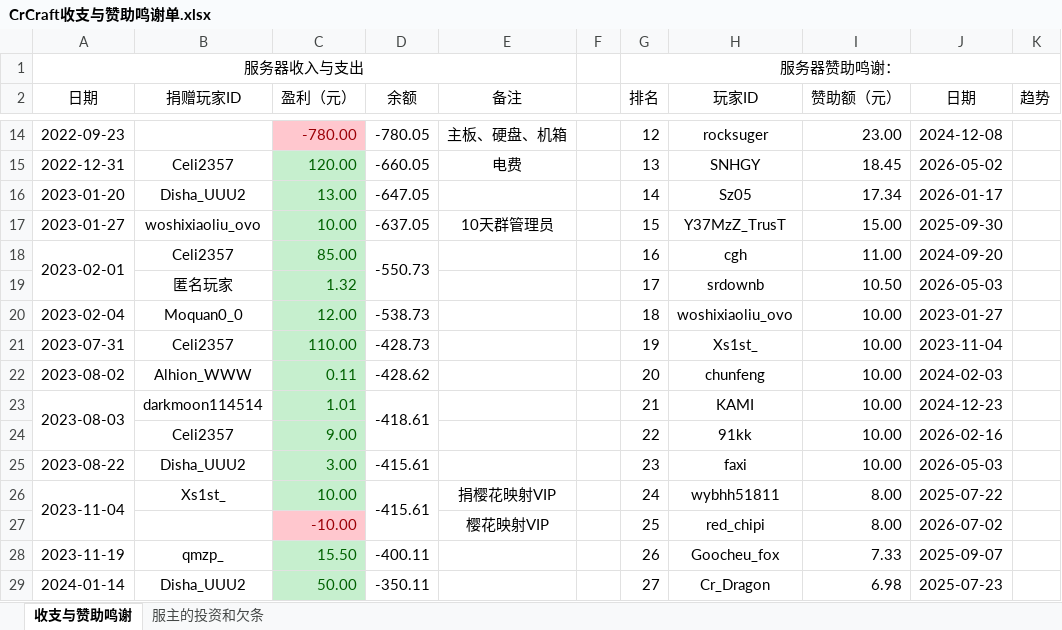
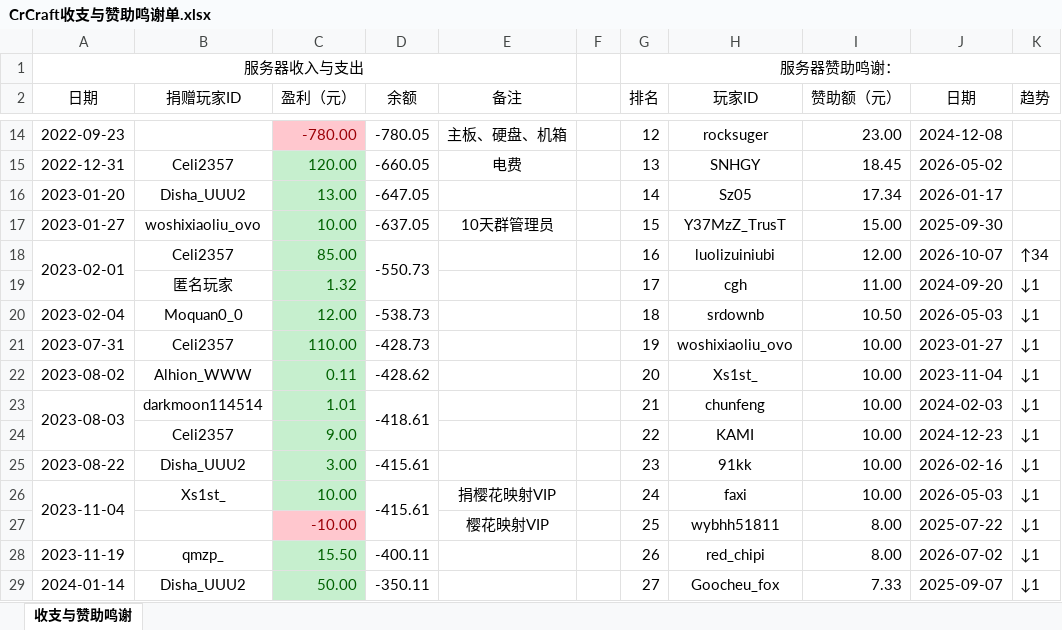
Before and after one commit to LHM056awa/CrCraft-Info, an Excel workbook: CrCraft收支与赞助鸣谢单.xlsx, sheet 收支与赞助鸣谢, drawn as a sheet; only a part is shown, gaps mark what is left out; values as stored, in another font and other column widths than the file's, no borders; conditional formats not drawn; removed rows and columns are numbered as before the commit, all else as after; the diff covers the shown part only; the diff names each change by its address in the sheet, - before the commit and + after, or states it on an @@ line.

Commit message:
更新赞助单

```diff
--- a/CrCraft收支与赞助鸣谢单.xlsx (sheet 收支与赞助鸣谢)
+++ b/CrCraft收支与赞助鸣谢单.xlsx (sheet 收支与赞助鸣谢)
-sheet tab: 服主的投资和欠条
-H18 (玩家ID): cgh
+H18 (玩家ID): luolizuiniubi
-I18 (赞助额（元）): 11.00
+I18 (赞助额（元）): 12.00
-J18 (日期): 2024-09-20
+J18 (日期): 2026-10-07
-K18 (趋势): (empty)
+K18 (趋势): ↑34
-row 19:  | 匿名玩家 | 1.32 |  |  |  | 17 | srdownb | 10.50 | 2026-05-03
+row 19:  | 匿名玩家 | 1.32 |  |  |  | 17 | cgh | 11.00 | 2024-09-20 | ↓1
-H20 (玩家ID): woshixiaoliu_ovo
+H20 (玩家ID): srdownb
-I20 (赞助额（元）): 10.00
+I20 (赞助额（元）): 10.50
-J20 (日期): 2023-01-27
+J20 (日期): 2026-05-03
-K20:K29 (趋势): (empty)
+K20:K29 (趋势): ↓1
-H21 (玩家ID): Xs1st_
+H21 (玩家ID): woshixiaoliu_ovo
-J21 (日期): 2023-11-04
+J21 (日期): 2023-01-27
-H22 (玩家ID): chunfeng
+H22 (玩家ID): Xs1st_
-J22 (日期): 2024-02-03
+J22 (日期): 2023-11-04
-H23 (玩家ID): KAMI
+H23 (玩家ID): chunfeng
-J23 (日期): 2024-12-23
+J23 (日期): 2024-02-03
-H24 (玩家ID): 91kk
+H24 (玩家ID): KAMI
-J24 (日期): 2026-02-16
+J24 (日期): 2024-12-23
-H25 (玩家ID): faxi
+H25 (玩家ID): 91kk
-J25 (日期): 2026-05-03
+J25 (日期): 2026-02-16
-H26 (玩家ID): wybhh51811
+H26 (玩家ID): faxi
-I26 (赞助额（元）): 8.00
+I26 (赞助额（元）): 10.00
-J26 (日期): 2025-07-22
+J26 (日期): 2026-05-03
-H27 (玩家ID): red_chipi
+H27 (玩家ID): wybhh51811
-J27 (日期): 2026-07-02
+J27 (日期): 2025-07-22
-H28 (玩家ID): Goocheu_fox
+H28 (玩家ID): red_chipi
-I28 (赞助额（元）): 7.33
+I28 (赞助额（元）): 8.00
-J28 (日期): 2025-09-07
+J28 (日期): 2026-07-02
-H29 (玩家ID): Cr_Dragon
+H29 (玩家ID): Goocheu_fox
-I29 (赞助额（元）): 6.98
+I29 (赞助额（元）): 7.33
-J29 (日期): 2025-07-23
+J29 (日期): 2025-09-07
```
Also changed, not shown: 4 added rows, 3 removed rows, 78 edited cells and cell formats elsewhere in this sheet, formulas that keep their value.
